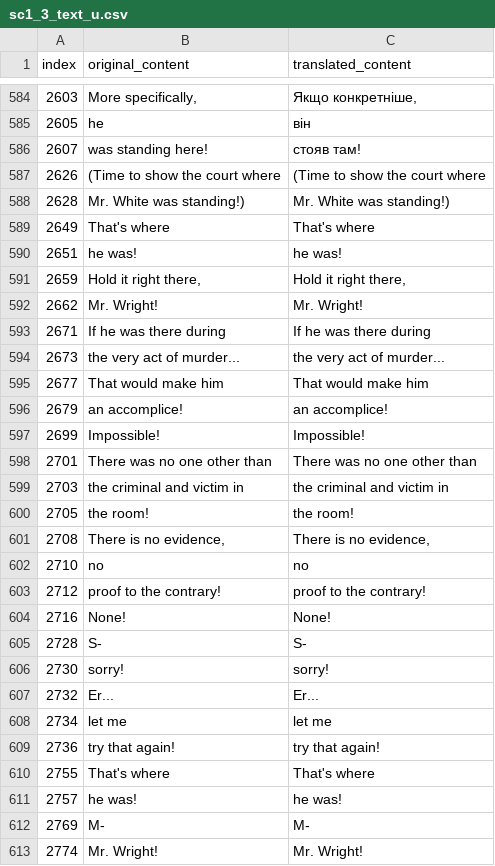
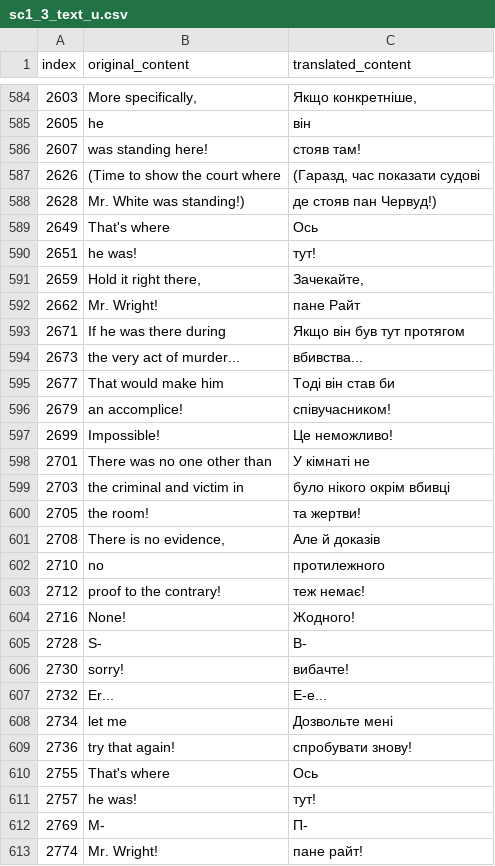
Before and after one commit to magends/ace-attorney-ukrainian, a CSV file: uk/sc1_3_text_u.csv, drawn as a sheet; only a part is shown, gaps mark what is left out; the diff covers the shown part only.

Commit message:
New translations sc1_3_text_u.csv (Ukrainian)
[ci skip]

```diff
--- a/uk/sc1_3_text_u.csv
+++ b/uk/sc1_3_text_u.csv
@@ -587,28 +587,28 @@
 "2607","was standing here!","стояв там!"
-"2626","(Time to show the court where","(Time to show the court where"
-"2628","Mr. White was standing!)","Mr. White was standing!)"
-"2649","That's where ","That's where "
-"2651","he was!","he was!"
-"2659","Hold it right there,","Hold it right there,"
-"2662","Mr. Wright!","Mr. Wright!"
-"2671","If he was there during","If he was there during"
-"2673","the very act of murder...","the very act of murder..."
-"2677","That would make him","That would make him"
-"2679","an accomplice!","an accomplice!"
-"2699","Impossible!","Impossible!"
-"2701","There was no one other than","There was no one other than"
-"2703","the criminal and victim in","the criminal and victim in"
-"2705","the room!","the room!"
-"2708","There is no evidence,","There is no evidence,"
-"2710"," no"," no"
-"2712","proof to the contrary!","proof to the contrary!"
-"2716"," None!"," None!"
-"2728","S-","S-"
-"2730","sorry!","sorry!"
-"2732"," Er..."," Er..."
-"2734"," let me"," let me"
-"2736","try that again!","try that again!"
-"2755","That's where ","That's where "
-"2757","he was!","he was!"
-"2769","M-","M-"
-"2774","Mr. Wright!","Mr. Wright!"
+"2626","(Time to show the court where","(Гаразд, час показати судові"
+"2628","Mr. White was standing!)","де стояв пан Червуд!)"
+"2649","That's where ","Ось "
+"2651","he was!","тут!"
+"2659","Hold it right there,","Зачекайте,"
+"2662","Mr. Wright!","пане Райт"
+"2671","If he was there during","Якщо він був тут протягом"
+"2673","the very act of murder...","вбивства..."
+"2677","That would make him","Тоді він став би"
+"2679","an accomplice!","співучасником!"
+"2699","Impossible!","Це неможливо!"
+"2701","There was no one other than","У кімнаті не"
+"2703","the criminal and victim in","було нікого окрім вбивці"
+"2705","the room!","та жертви!"
+"2708","There is no evidence,","Але й доказів"
+"2710"," no"," протилежного"
+"2712","proof to the contrary!","теж немає!"
+"2716"," None!"," Жодного!"
+"2728","S-","В-"
+"2730","sorry!","вибачте!"
+"2732"," Er...","Е-е..."
+"2734"," let me"," Дозвольте мені"
+"2736","try that again!","спробувати знову!"
+"2755","That's where ","Ось "
+"2757","he was!","тут!"
+"2769","M-","П-"
+"2774","Mr. Wright!","пане райт!"
```
Also changed, not shown: 96 edited cells elsewhere in this file.
